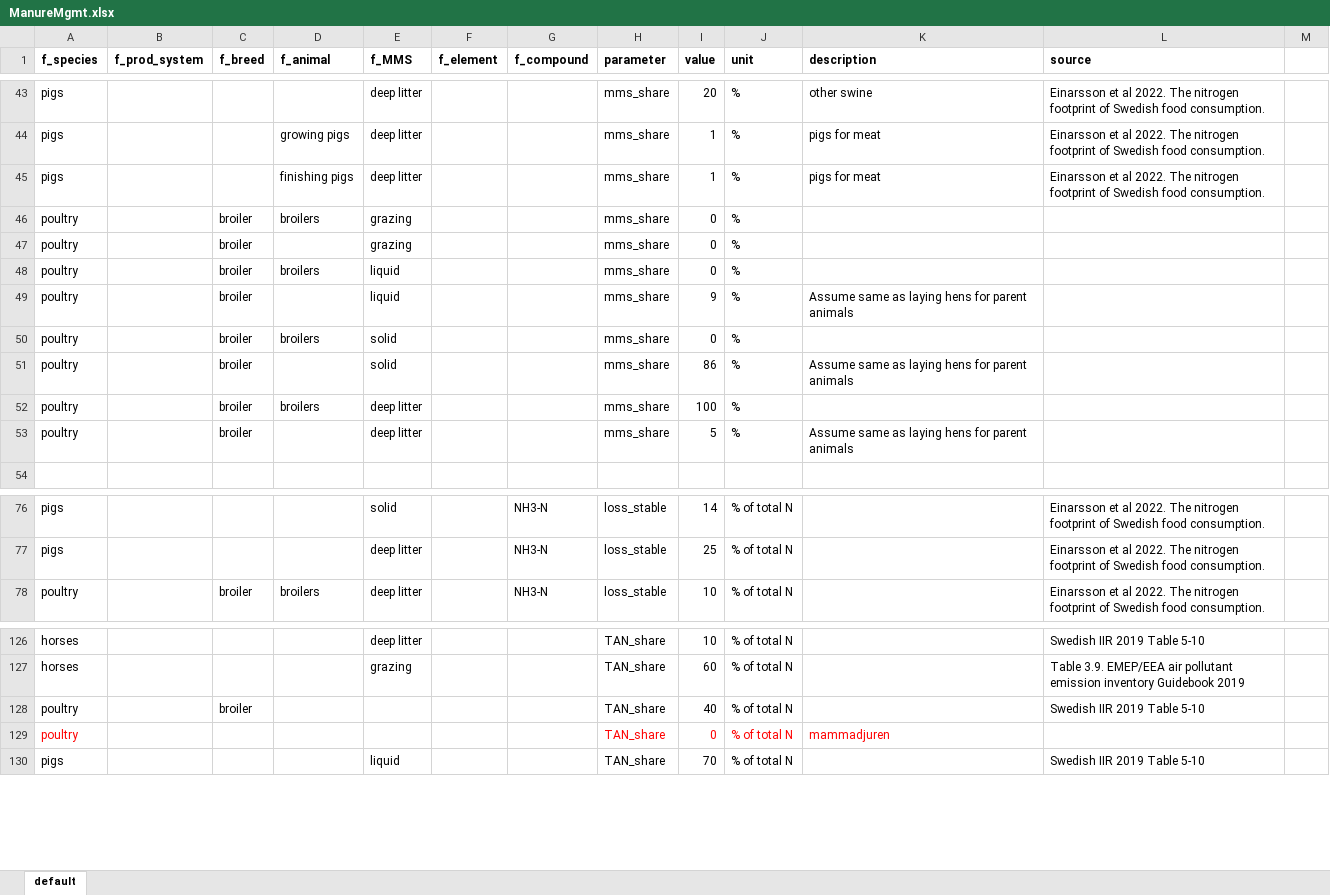
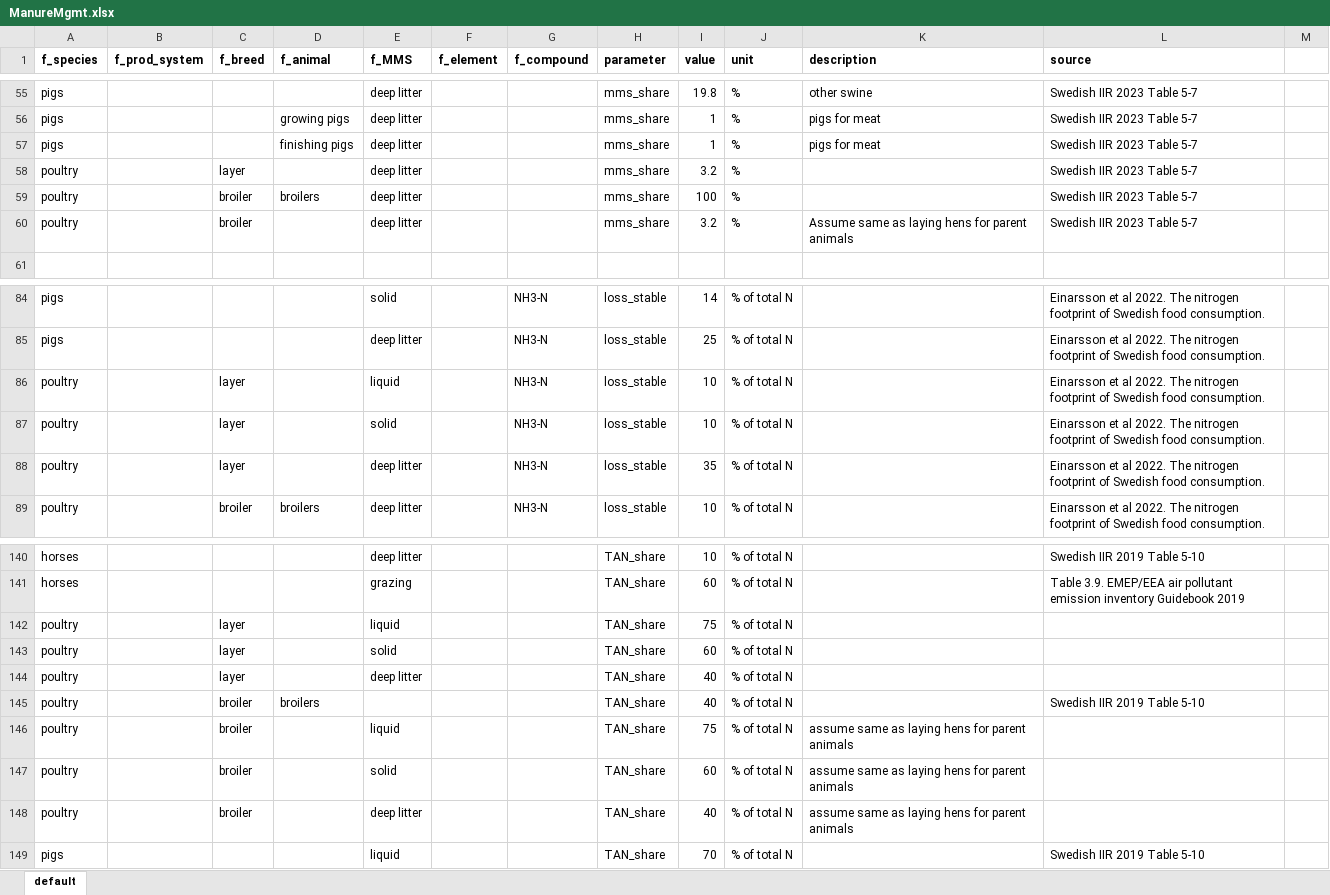
Before and after one commit to SLU-foodsystems/CIBUSmod, an Excel workbook: data/prod_parameters/ManureMgmt.xlsx, sheet default, drawn as a sheet; only a part is shown, gaps mark what is left out; values as stored, in another font and other column widths than the file's, no borders; removed rows and columns are numbered as before the commit, all else as after; the diff covers the shown part only; the diff names each change by its address in the sheet, - before the commit and + after, or states it on an @@ line.

Commit message:
Added laying hens

```diff
--- a/data/prod_parameters/ManureMgmt.xlsx (sheet default)
+++ b/data/prod_parameters/ManureMgmt.xlsx (sheet default)
-I55 (value): 20
+I55 (value): 19.8
-L55:L57 (source): Einarsson et al 2022. The nitrogen footprint of Swedish food consumption.
+L55:L57 (source): Swedish IIR 2023 Table 5-7
-row 46: poultry |  | broiler | broilers | grazing |  |  | mms_share | 0 | %
-C58 (f_breed): broiler
+C58 (f_breed): layer
-E58 (f_MMS): grazing
+E58 (f_MMS): deep litter
-I58 (value): 0
+I58 (value): 3.2
-L58 (source): (empty)
+L58 (source): Swedish IIR 2023 Table 5-7
-row 48: poultry |  | broiler | broilers | liquid |  |  | mms_share | 0 | %
-row 49: poultry |  | broiler |  | liquid |  |  | mms_share | 9 | % | Assume same as laying hens for parent animals
-row 50: poultry |  | broiler | broilers | solid |  |  | mms_share | 0 | %
-row 51: poultry |  | broiler |  | solid |  |  | mms_share | 86 | % | Assume same as laying hens for parent animals
-L59:L60 (source): (empty)
+L59:L60 (source): Swedish IIR 2023 Table 5-7
-I60 (value): 5
+I60 (value): 3.2
+row 86: poultry |  | layer |  | liquid |  | NH3-N | loss_stable | 10 | % of total N |  | Einarsson et al 2022. The nitrogen footprint of Swedish food consumption.
+row 87: poultry |  | layer |  | solid |  | NH3-N | loss_stable | 10 | % of total N |  | Einarsson et al 2022. The nitrogen footprint of Swedish food consumption.
+row 88: poultry |  | layer |  | deep litter |  | NH3-N | loss_stable | 35 | % of total N |  | Einarsson et al 2022. The nitrogen footprint of Swedish food consumption.
+row 142: poultry |  | layer |  | liquid |  |  | TAN_share | 75 | % of total N
+row 143: poultry |  | layer |  | solid |  |  | TAN_share | 60 | % of total N
+row 144: poultry |  | layer |  | deep litter |  |  | TAN_share | 40 | % of total N
-D145 (f_animal): (empty)
+D145 (f_animal): broilers
-A146 text colour: #FF0000
+A146 text colour: black
-C146 (f_breed): (empty)
+C146 (f_breed): broiler
-E146 (f_MMS): (empty)
+E146 (f_MMS): liquid
-H146:K146 text colour: #FF0000
+H146:K146 text colour: black
-I146 (value): 0
+I146 (value): 75
-K146 (description): mammadjuren
+K146 (description): assume same as laying hens for parent animals
+row 147: poultry |  | broiler |  | solid |  |  | TAN_share | 60 | % of total N | assume same as laying hens for parent animals
+row 148: poultry |  | broiler |  | deep litter |  |  | TAN_share | 40 | % of total N | assume same as laying hens for parent animals
```
Also changed, not shown: 27 added rows, 11 removed rows and 63 edited cells elsewhere in this sheet, data/prod_parameters/DemandAndConversions.xlsx, data/prod_parameters/FeedMgmt.xlsx, 4 other files.
